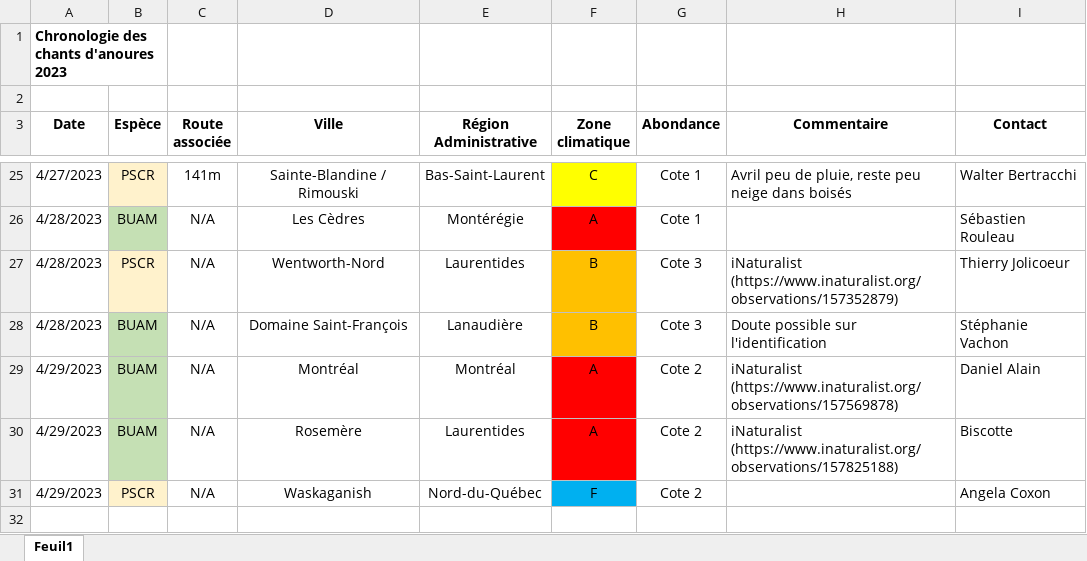
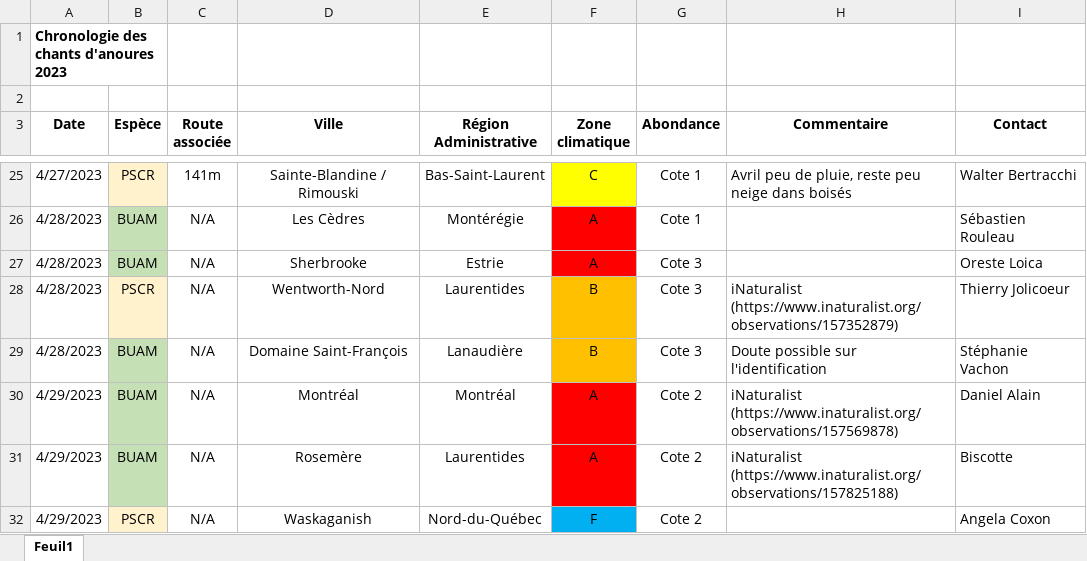
Before and after one commit to suivi-anoures-qc/suivi-anoures-qc, an Excel workbook: Chronologie2023.xlsx, sheet Feuil1, drawn as a sheet; only a part is shown, gaps mark what is left out; values as stored, in another font and other column widths than the file's, no borders; the diff names each change by its address in the sheet, - before the commit and + after, or states it on an @@ line.

Commit message:
Add files via upload

```diff
--- a/Chronologie2023.xlsx (sheet Feuil1)
+++ b/Chronologie2023.xlsx (sheet Feuil1)
+row 27: 4/28/2023 | BUAM | N/A | Sherbrooke | Estrie | A | Cote 3 |  | Oreste Loica
```
